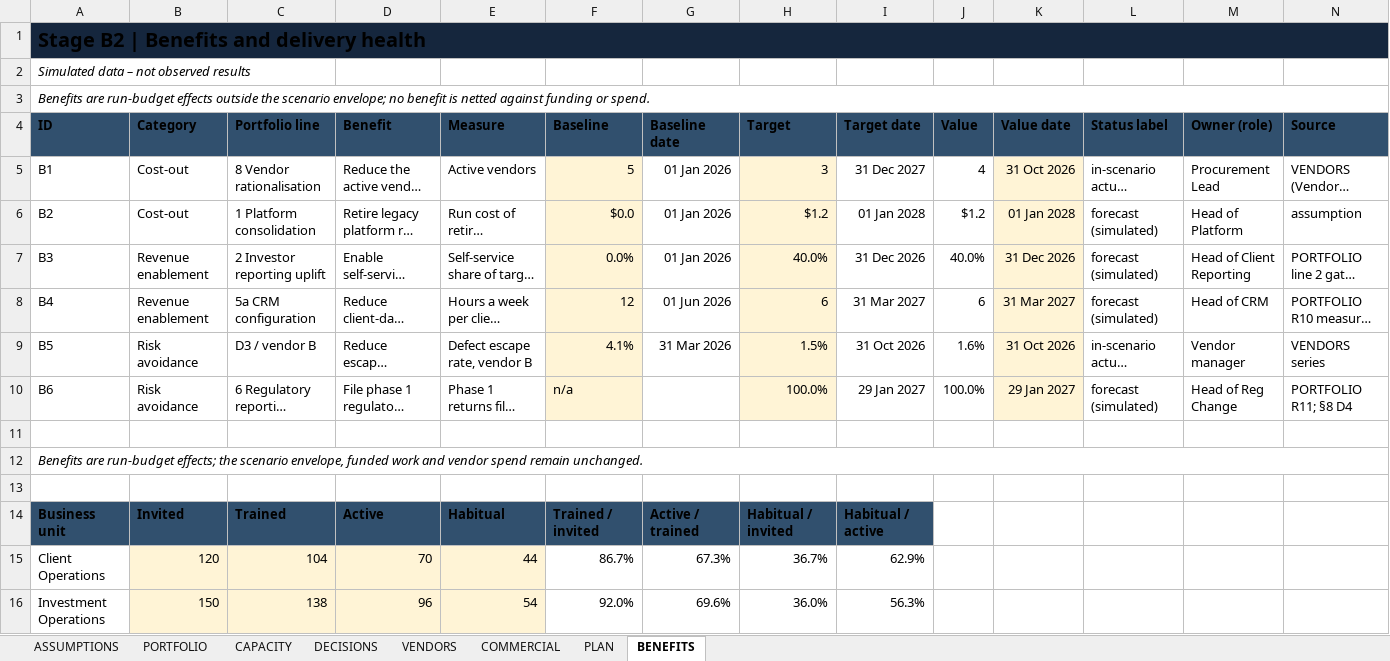
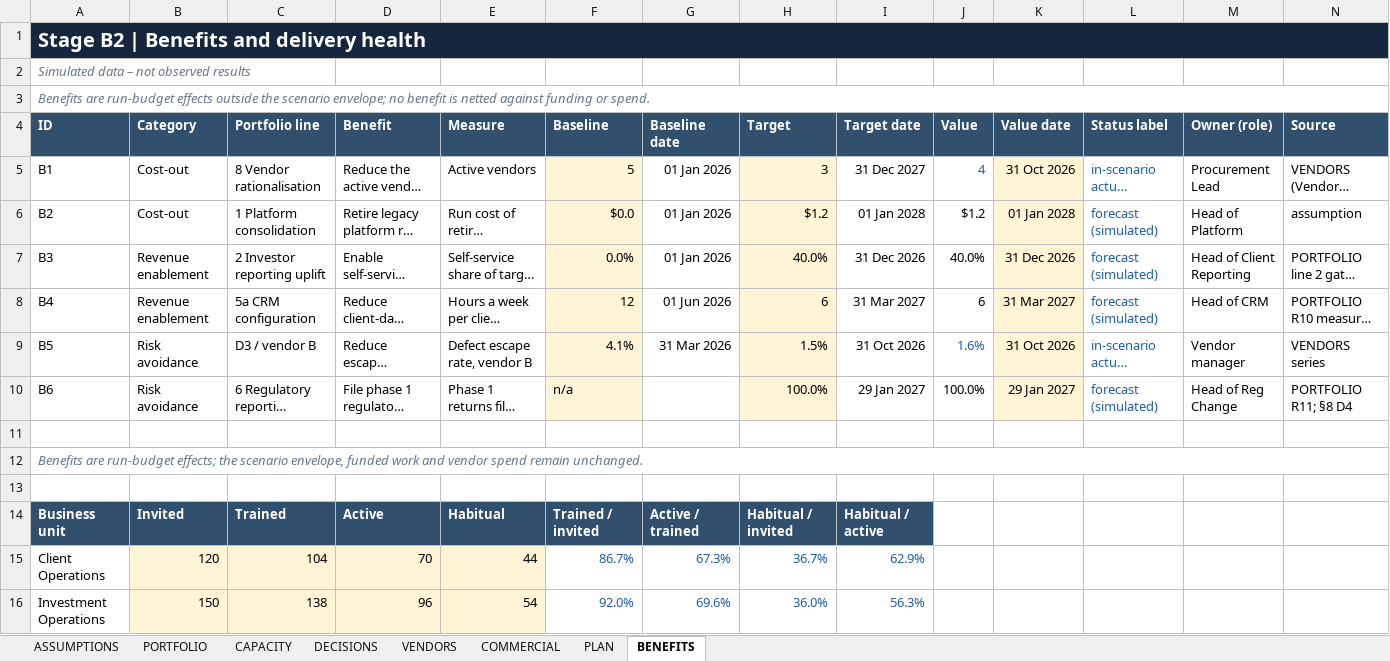
Before and after one commit to kakali-bandyopadhyay/transformation-delivery-review, an Excel workbook: out/delivery_review_model.xlsx, sheet BENEFITS, drawn as a sheet; only a part is shown; long unchanged cells end in …; values as stored, in another font and other column widths than the file's, no borders; table styles not drawn; the diff covers the shown part only; the diff names each change by its address in the sheet, - before the commit and + after, or states it on an @@ line.

Commit message:
Keep Excel font colours: direct LibreOffice recalc; explicit Calibri

```diff
--- a/out/delivery_review_model.xlsx (sheet BENEFITS)
+++ b/out/delivery_review_model.xlsx (sheet BENEFITS)
-A1 text colour: black
+A1 text colour: #FFFFFF
-A2:A3 text colour: black
+A2:A3 text colour: #68778A
-A4:N4 text colour: black
+A4:N4 text colour: #FFFFFF
-J5 text colour: black
+J5 text colour: #1F5EAA
-L5:L10 text colour: black
+L5:L10 text colour: #1F5EAA
-J9 text colour: black
+J9 text colour: #1F5EAA
-A12 text colour: black
+A12 text colour: #68778A
-A14:I14 text colour: black
+A14:I14 text colour: #FFFFFF
-F15:I16 text colour: black
+F15:I16 text colour: #1F5EAA
```
Also changed, not shown: cell formats elsewhere in this sheet, sheet CAPACITY, sheet PLAN, sheet VENDORS, sheet PORTFOLIO, sheet COMMERCIAL, sheet ASSUMPTIONS, 1 more sheet, 4 other files.
